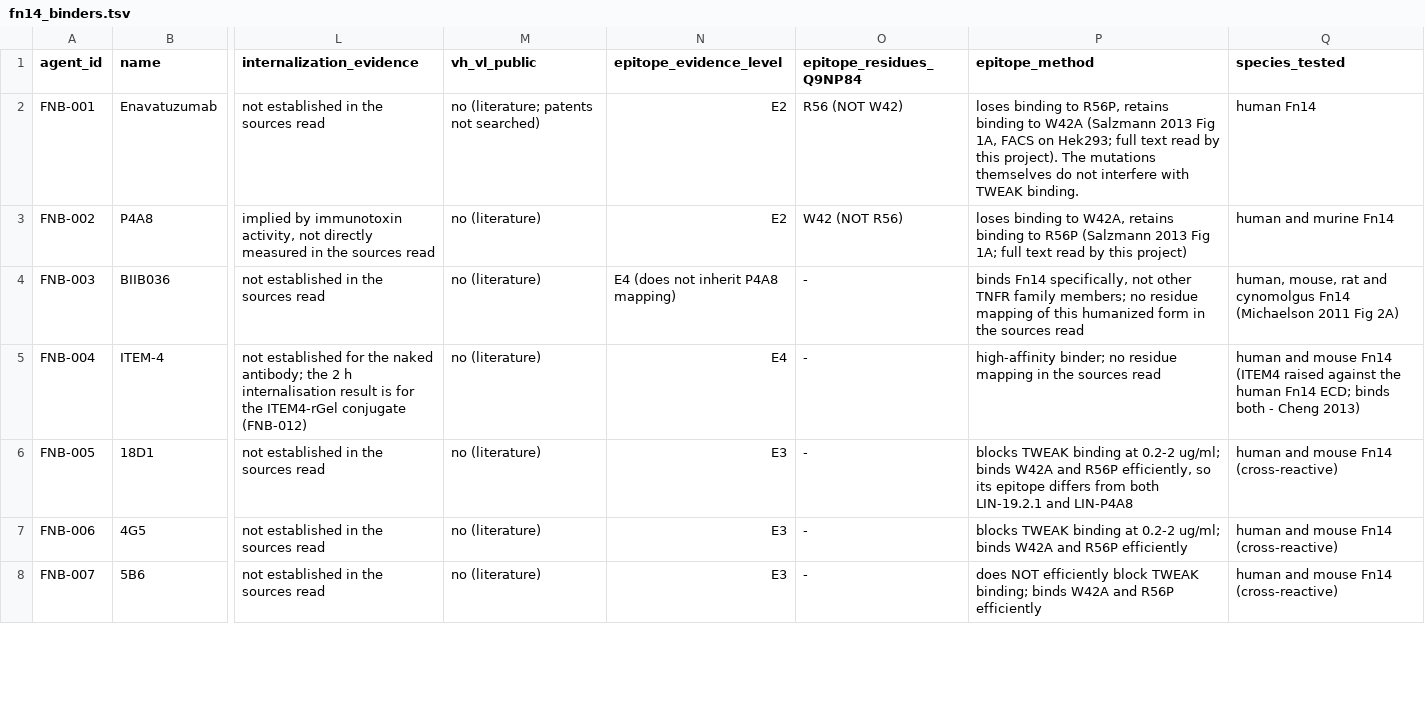
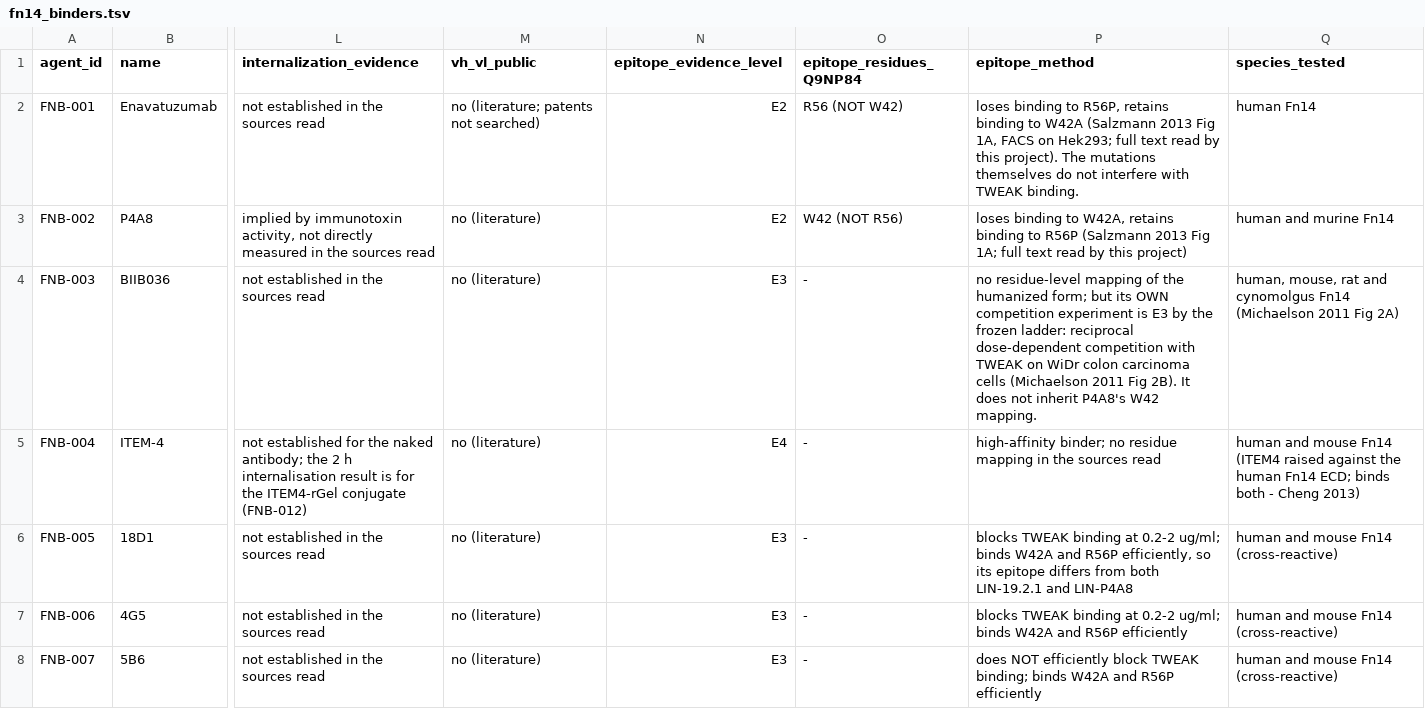
Before and after one commit to leezx/TWEAKR-manuscript, a TSV file: analyses/2026-11-03_fn14-epitope-atlas/tables/fn14_binders.tsv, drawn as a sheet; only a part is shown, gaps mark what is left out; the diff covers the shown part only; the diff names each change by its address in the sheet, - before the commit and + after, or states it on an @@ line.

```diff
--- a/analyses/2026-11-03_fn14-epitope-atlas/tables/fn14_binders.tsv
+++ b/analyses/2026-11-03_fn14-epitope-atlas/tables/fn14_binders.tsv
-N4 (epitope_evidence_level): E4 (does not inherit P4A8 mapping)
+N4 (epitope_evidence_level): E3
-P4 (epitope_method): binds Fn14 specifically, not other TNFR family members; no residue mapping of this humanized form in the sources read
+P4 (epitope_method): no residue-level mapping of the humanized form; but its OWN competition experiment is E3 by the frozen ladder: reciprocal dose-dependent competition with TWEAK on WiDr colon carcinoma cells (Michaelson 2011 Fig 2B). It does not inherit P4A8's W42 mapping.
```
Also changed, not shown: 3 edited cells elsewhere in this file, analyses/2026-11-03_fn14-epitope-atlas/manifests/outputs.tsv, analyses/2026-11-03_fn14-epitope-atlas/manifests/queries.tsv, 6 other files.
